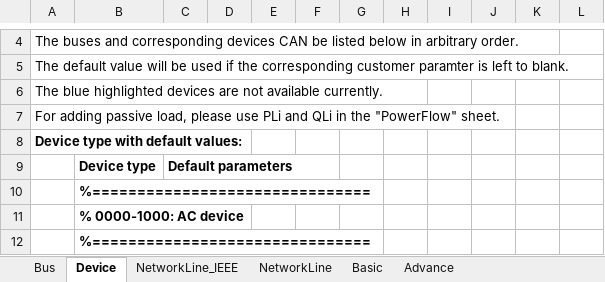
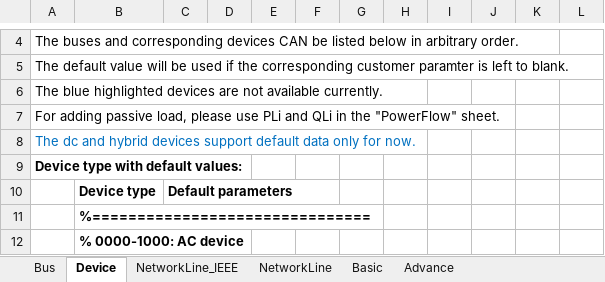
Before and after one commit to Future-Power-Networks/Simplus-Grid-Tool, an Excel workbook: UserData.xlsx, sheet Device, drawn as a sheet; only a part is shown, gaps mark what is left out; the shorter side is filled out with more unchanged rows; values as stored, in another font and other column widths than the file's, no borders; the diff names each change by its address in the sheet, - before the commit and + after, or states it on an @@ line.

```diff
--- a/UserData.xlsx (sheet Device)
+++ b/UserData.xlsx (sheet Device)
+row 8: The dc and hybrid devices support default data only for now.
```
Also changed, not shown: Examples/IEEE_14Bus/IEEE_14Bus.xlsx, 29 other files.
